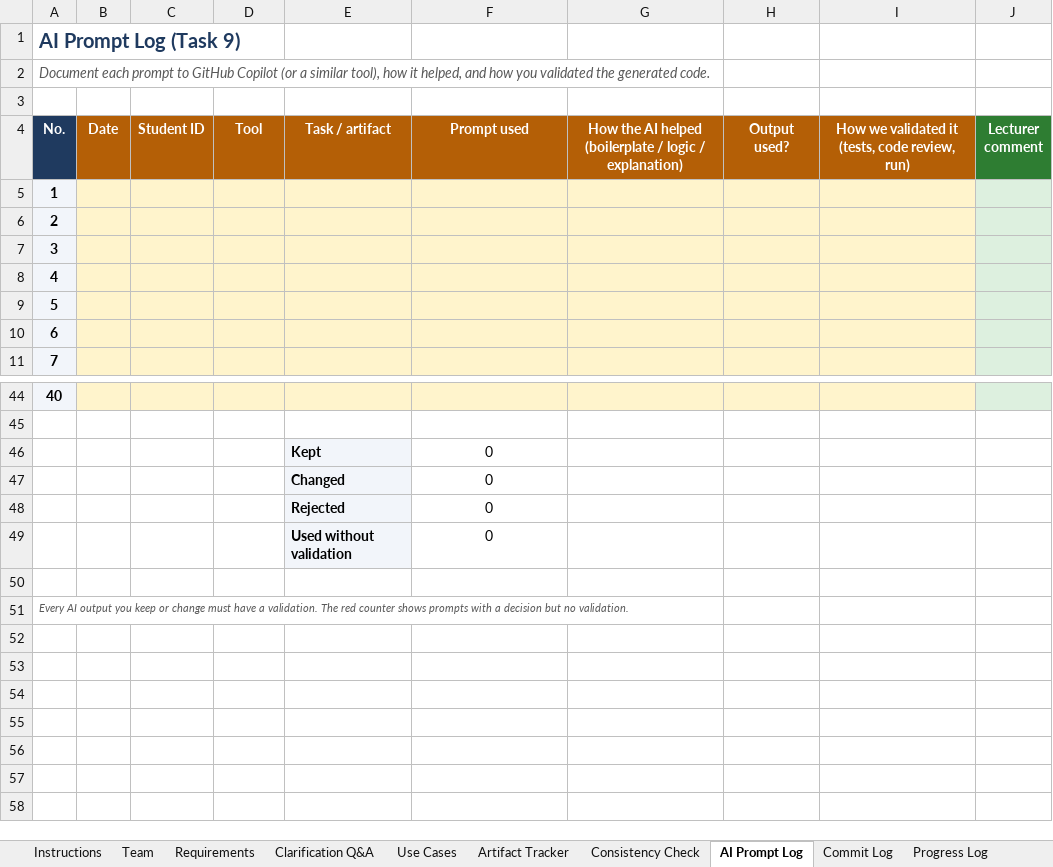
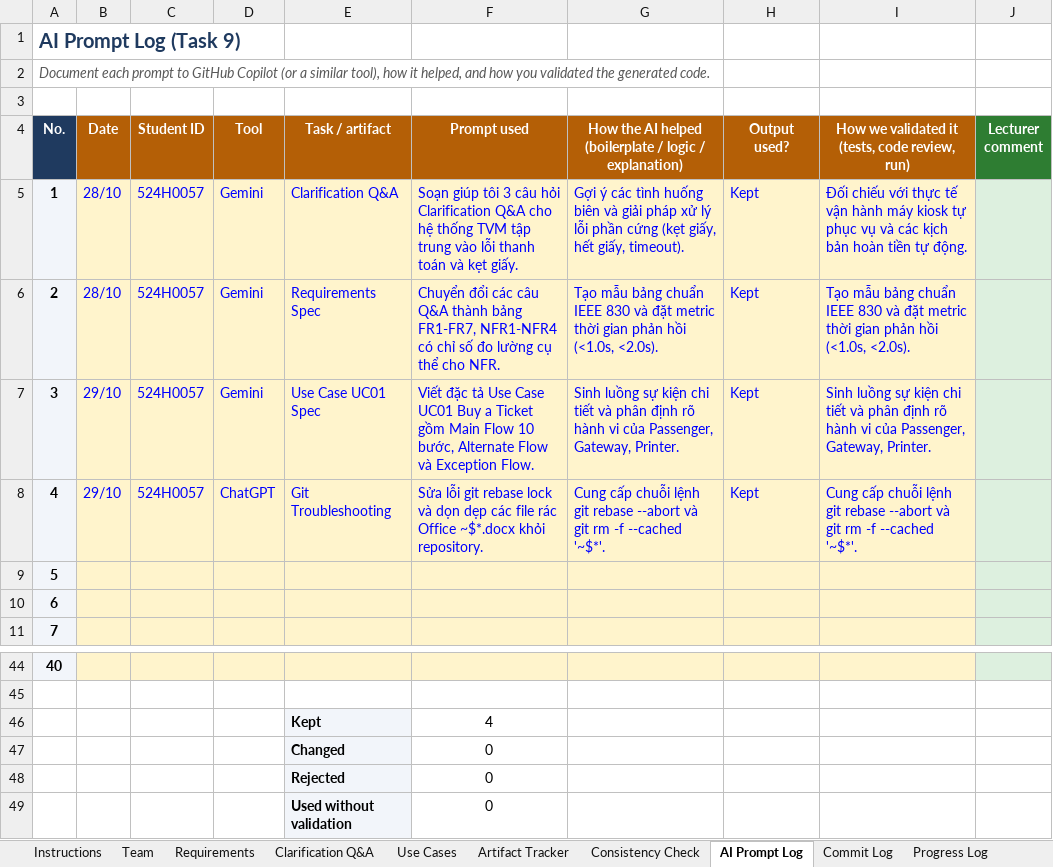
Before and after one commit to seuquay56/SmartTicketingSystem_TVM, an Excel workbook: SE_Lab_QT2_Assignment1_Team_Workbook_Template.xlsx, sheet AI Prompt Log, drawn as a sheet; only a part is shown, gaps mark what is left out; the shorter side is filled out with more unchanged rows; values as stored, in another font and other column widths than the file's, no borders; conditional formats not drawn; the diff names each change by its address in the sheet, - before the commit and + after, or states it on an @@ line.

```diff
--- a/SE_Lab_QT2_Assignment1_Team_Workbook_Template.xlsx (sheet AI Prompt Log)
+++ b/SE_Lab_QT2_Assignment1_Team_Workbook_Template.xlsx (sheet AI Prompt Log)
-B5:B6 (Date): (empty)
+B5:B6 (Date): 28/10
-C5:C8 (Student ID): (empty)
+C5:C8 (Student ID): 524H0057
-D5:D7 (Tool): (empty)
+D5:D7 (Tool): Gemini
-E5 (Task / artifact): (empty)
+E5 (Task / artifact): Clarification Q&A
-F5 (Prompt used): (empty)
+F5 (Prompt used): Soạn giúp tôi 3 câu hỏi Clarification Q&A cho hệ thống TVM tập trung vào lỗi thanh toán và kẹt giấy.
-G5: (empty)
+G5: Gợi ý các tình huống biên và giải pháp xử lý lỗi phần cứng (kẹt giấy, hết giấy, timeout).
-H5:H8 (Output used?): (empty)
+H5:H8 (Output used?): Kept
-I5: (empty)
+I5: Đối chiếu với thực tế vận hành máy kiosk tự phục vụ và các kịch bản hoàn tiền tự động.
-E6 (Task / artifact): (empty)
+E6 (Task / artifact): Requirements Spec
-F6 (Prompt used): (empty)
+F6 (Prompt used): Chuyển đổi các câu Q&A thành bảng FR1-FR7, NFR1-NFR4 có chỉ số đo lường cụ thể cho NFR.
-G6: (empty)
+G6: Tạo mẫu bảng chuẩn IEEE 830 và đặt metric thời gian phản hồi (<1.0s, <2.0s).
-I6: (empty)
+I6: Tạo mẫu bảng chuẩn IEEE 830 và đặt metric thời gian phản hồi (<1.0s, <2.0s).
-B7:B8 (Date): (empty)
+B7:B8 (Date): 29/10
-E7 (Task / artifact): (empty)
+E7 (Task / artifact): Use Case UC01 Spec
-F7 (Prompt used): (empty)
+F7 (Prompt used): Viết đặc tả Use Case UC01 Buy a Ticket gồm Main Flow 10 bước, Alternate Flow và Exception Flow.
-G7: (empty)
+G7: Sinh luồng sự kiện chi tiết và phân định rõ hành vi của Passenger, Gateway, Printer.
-I7: (empty)
+I7: Sinh luồng sự kiện chi tiết và phân định rõ hành vi của Passenger, Gateway, Printer.
-D8 (Tool): (empty)
+D8 (Tool): ChatGPT
-E8 (Task / artifact): (empty)
+E8 (Task / artifact): Git Troubleshooting
-F8 (Prompt used): (empty)
+F8 (Prompt used): Sửa lỗi git rebase lock và dọn dẹp các file rác Office ~$*.docx khỏi repository.
-G8: (empty)
+G8: Cung cấp chuỗi lệnh git rebase --abort và git rm -f --cached '~$*'.
-I8: (empty)
+I8: Cung cấp chuỗi lệnh git rebase --abort và git rm -f --cached '~$*'.
-F46 (Prompt used): 0
+F46 (Prompt used): 4
```
Also changed, not shown: sheet Artifact Tracker, sheet Requirements, sheet Progress Log, sheet Commit Log, sheet Team, sheet Consistency Check, 1 other file.
